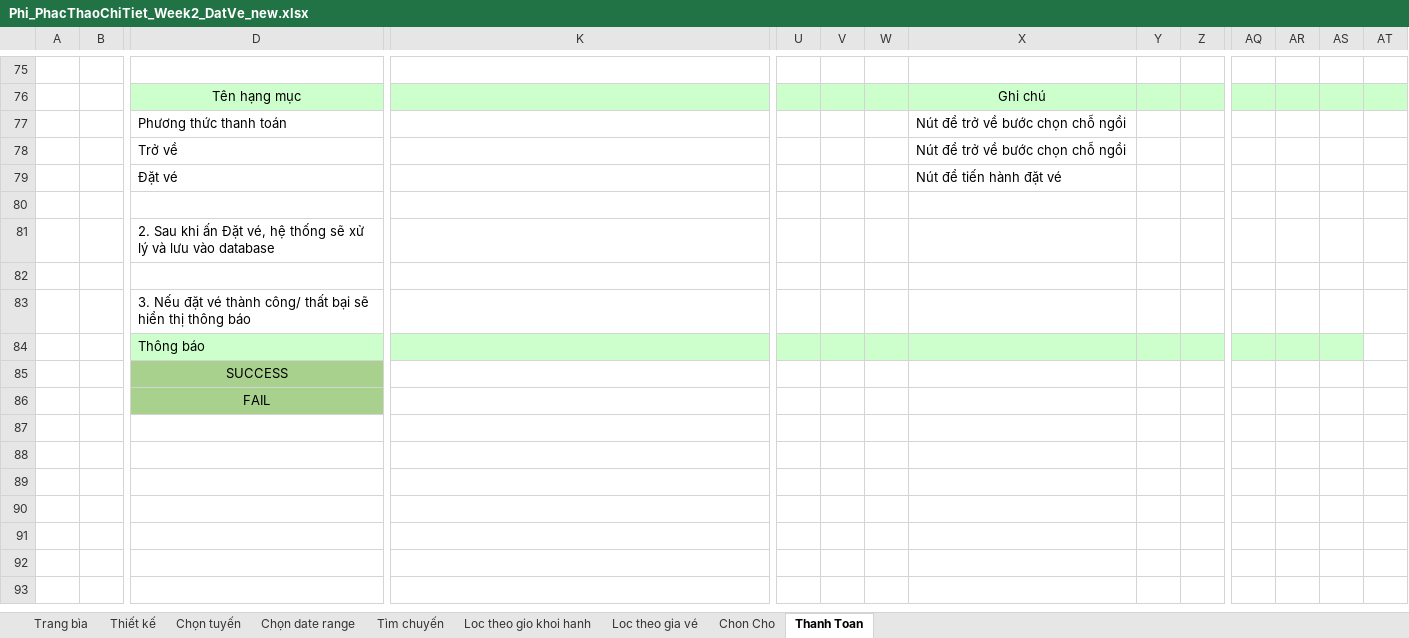
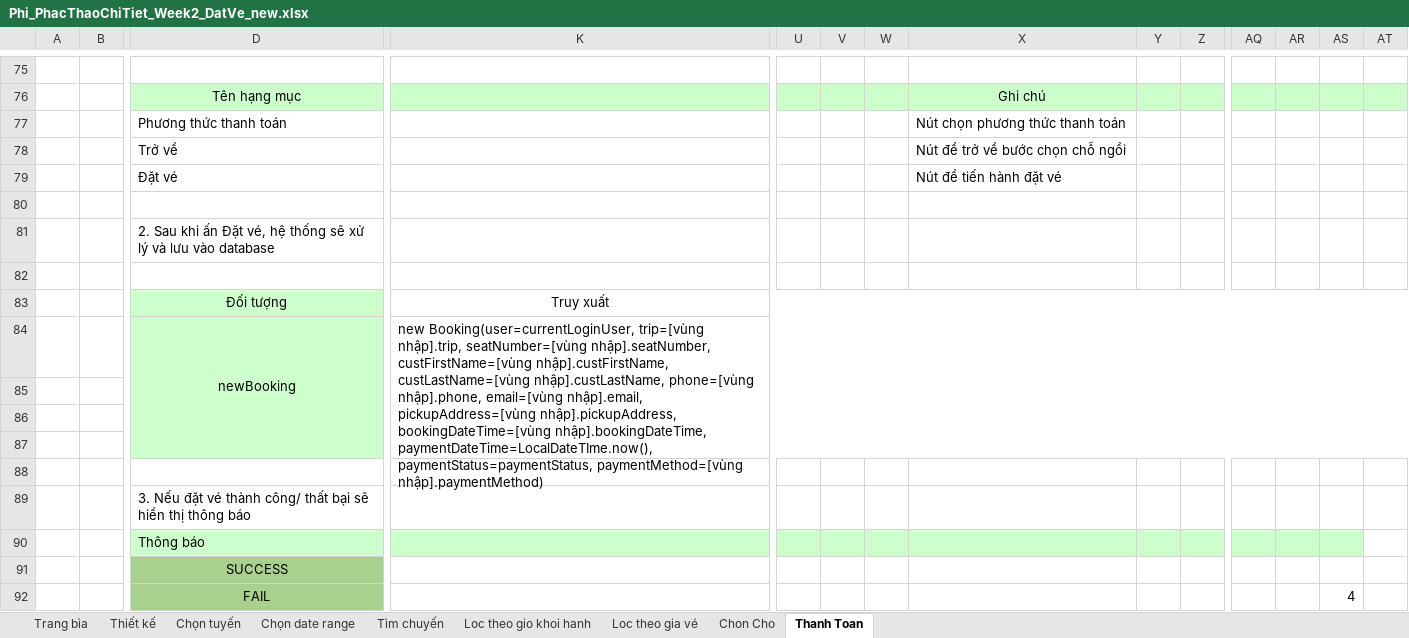
Before and after one commit to laptuyet/Coach-Ticket-Booking, an Excel workbook: Week_2/ChiTiet/Phi_PhacThaoChiTiet_Week2_DatVe_new.xlsx, sheet Thanh Toan, drawn as a sheet; only a part is shown, gaps mark what is left out; values as stored, in another font and other column widths than the file's, no borders; charts and pictures not drawn; addresses are those after the commit; rows hold the shown columns only; the diff names each change by its address in the sheet, - before the commit and + after, or states it on an @@ line.

```diff
--- a/Week_2/ChiTiet/Phi_PhacThaoChiTiet_Week2_DatVe_new.xlsx (sheet Thanh Toan)
+++ b/Week_2/ChiTiet/Phi_PhacThaoChiTiet_Week2_DatVe_new.xlsx (sheet Thanh Toan)
-X77: Nút để trở về bước chọn chỗ ngồi
+X77: Nút chọn phương thức thanh toán
+row 83:  |  | Đối tượng | Truy xuất
+row 84:  |  | newBooking | new Booking(user=currentLoginUser, trip=[vùng nhập].trip, seatNumber=[vùng nhập].seatNumber, custFirstName=[vùng nhập].custFirstName, custLastName=[vùng nhập].custLastName, phone=[vùng nhập].phone, email=[vùng nhập].email, pickupAddress=[vùng nhập].pickupAddress, bookingDateTime=[vùng nhập].bookingDateTime, paymentDateTime=LocalDateTIme.now(), paymentStatus=paymentStatus, paymentMethod=[vùng nhập].paymentMethod)
+row 85: (empty)
+row 86: (empty)
+row 87: (empty)
+row 88: (empty)
-AS92: (empty)
+AS92: 4
```
Also changed, not shown: sheet Tìm chuyến, sheet Chon Cho, sheet Loc theo gio khoi hanh, sheet Loc theo gia vé.
